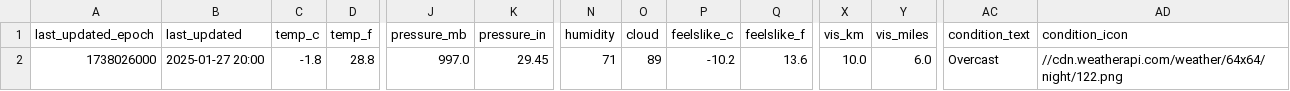
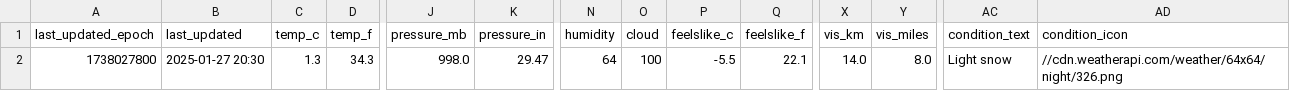
Before and after one commit to Hunter-Pthk/WeatherDataPipeline, a CSV file: etls/current_weather.csv, drawn as a sheet; only a part is shown, gaps mark what is left out; the diff covers the shown part only; the diff names each change by its address in the sheet, - before the commit and + after, or states it on an @@ line.

Commit message:
Remove tracked files now ignored by .gitignore and selection of fewer columns

```diff
--- a/etls/current_weather.csv
+++ b/etls/current_weather.csv
-A2 (last_updated_epoch): 1738026000
+A2 (last_updated_epoch): 1738027800
-B2 (last_updated): 2025-01-27 20:00
+B2 (last_updated): 2025-01-27 20:30
-C2 (temp_c): -1.8
+C2 (temp_c): 1.3
-D2 (temp_f): 28.8
+D2 (temp_f): 34.3
-J2 (pressure_mb): 997.0
+J2 (pressure_mb): 998.0
-K2 (pressure_in): 29.45
+K2 (pressure_in): 29.47
-N2 (humidity): 71
+N2 (humidity): 64
-O2 (cloud): 89
+O2 (cloud): 100
-P2 (feelslike_c): -10.2
+P2 (feelslike_c): -5.5
-Q2 (feelslike_f): 13.6
+Q2 (feelslike_f): 22.1
-X2 (vis_km): 10.0
+X2 (vis_km): 14.0
-Y2 (vis_miles): 6.0
+Y2 (vis_miles): 8.0
-AC2 (condition_text): Overcast
+AC2 (condition_text): Light snow
-AD2 (condition_icon): //cdn.weatherapi.com/weather/64x64/night/122.png
+AD2 (condition_icon): //cdn.weatherapi.com/weather/64x64/night/326.png
```
Also changed, not shown: 1 edited cell elsewhere in this file, etls/forecast_weather.csv, 6 other files.
